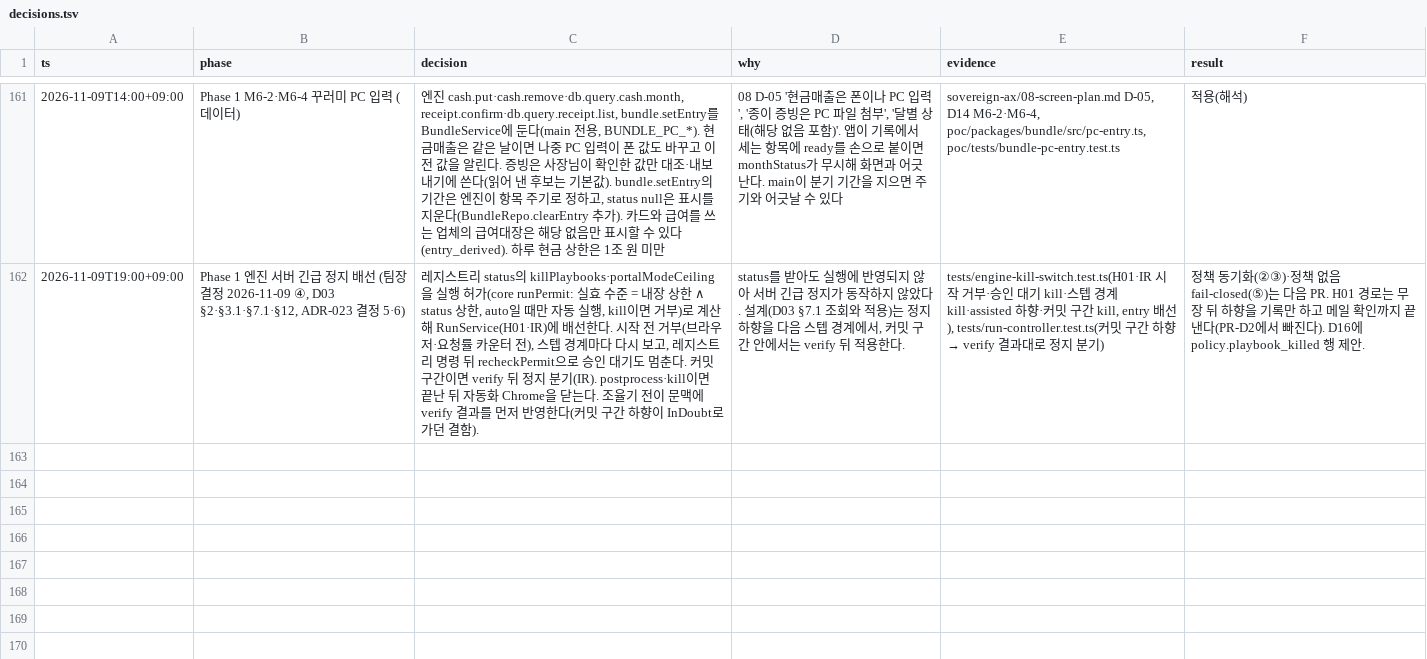
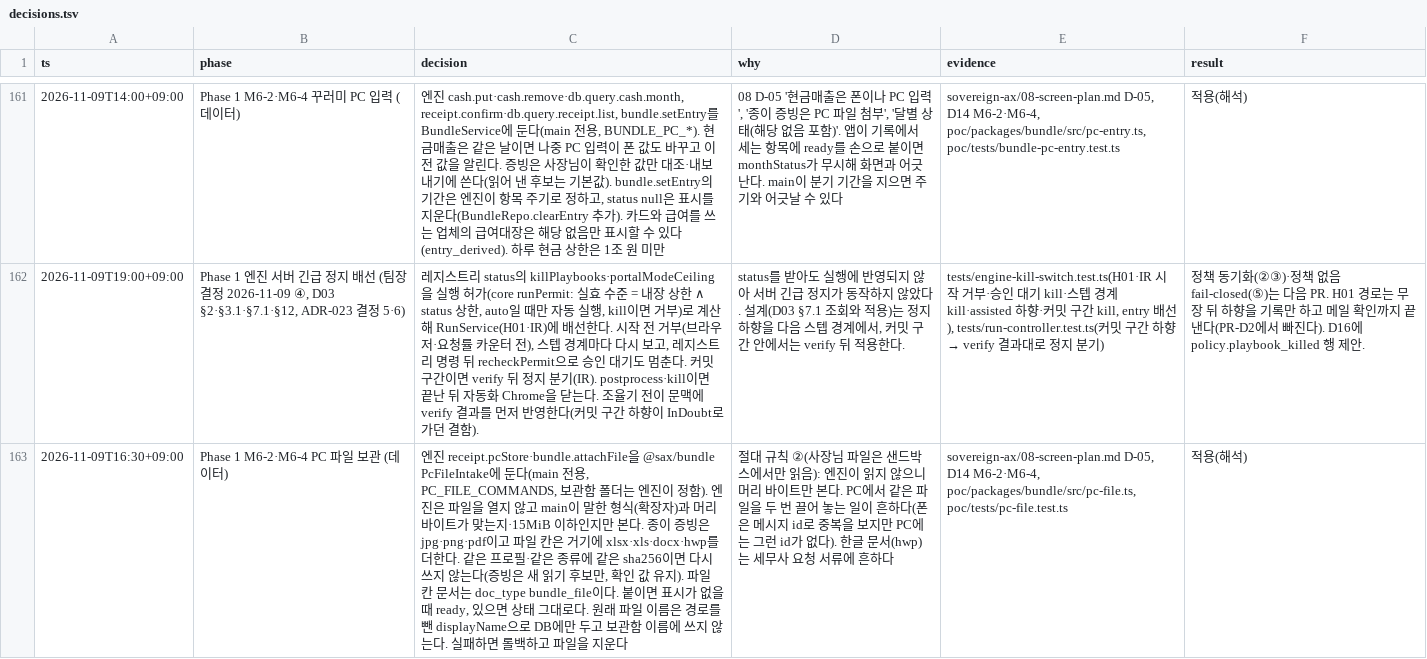
Before and after one commit to LAF-labs/tex, a TSV file: poc/reports/decisions.tsv, drawn as a sheet; only a part is shown, gaps mark what is left out; the diff names each change by its address in the sheet, - before the commit and + after, or states it on an @@ line.

```diff
--- a/poc/reports/decisions.tsv
+++ b/poc/reports/decisions.tsv
+row 163: 2026-11-09T16:30+09:00 | Phase 1 M6-2·M6-4 PC 파일 보관 (데이터) | 엔진 receipt.pcStore·bundle.attachFile을 @sax/bundle PcFileIntake에 둔다(main 전용, PC_FILE_COMMANDS, 보관함 폴더는 엔진이 정함). 엔진은 파일을 열지 않고 main이 말한 형식(확장자)과 머리 바이트가 맞는지·15MiB 이하인지만 본다. 종이 증빙은 jpg·png·pdf이고 파일 칸은 거기에 xlsx·xls·docx·hwp를 더한다. 같은 프로필·같은 종류에 같은 sha256이면 다시 쓰지 않는다(증빙은 새 읽기 후보만, 확인 값 유지). 파일 칸 문서는 doc_type bundle_file이다. 붙이면 표시가 없을 때 ready, 있으면 상태 그대로다. 원래 파일 이름은 경로를 뺀 displayName으로 DB에만 두고 보관함 이름에 쓰지 않는다. 실패하면 롤백하고 파일을 지운다 | 절대 규칙 ②(사장님 파일은 샌드박스에서만 읽음): 엔진이 읽지 않으니 머리 바이트만 본다. PC에서 같은 파일을 두 번 끌어 놓는 일이 흔하다(폰은 메시지 id로 중복을 보지만 PC에는 그런 id가 없다). 한글 문서(hwp)는 세무사 요청 서류에 흔하다 | sovereign-ax/08-screen-plan.md D-05, D14 M6-2·M6-4, poc/packages/bundle/src/pc-file.ts, poc/tests/pc-file.test.ts | 적용(해석)
```
Also changed, not shown: 6 other files.
